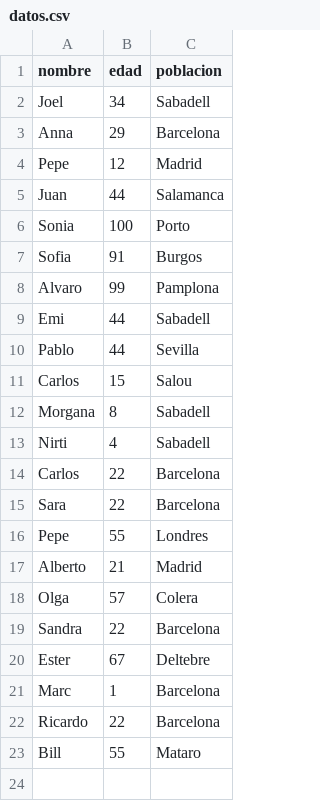
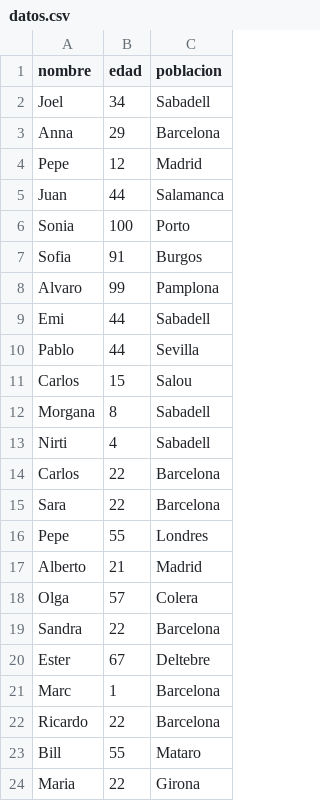
Before and after one commit to oathmind/curso-git-joel, a CSV file: datos.csv, drawn as a sheet.

Commit message:
Add Maria

```diff
--- a/datos.csv
+++ b/datos.csv
@@ -23 +23,2 @@ Ricardo;22;Barcelona
 Bill;55;Mataro
+Maria;22;Girona
```
